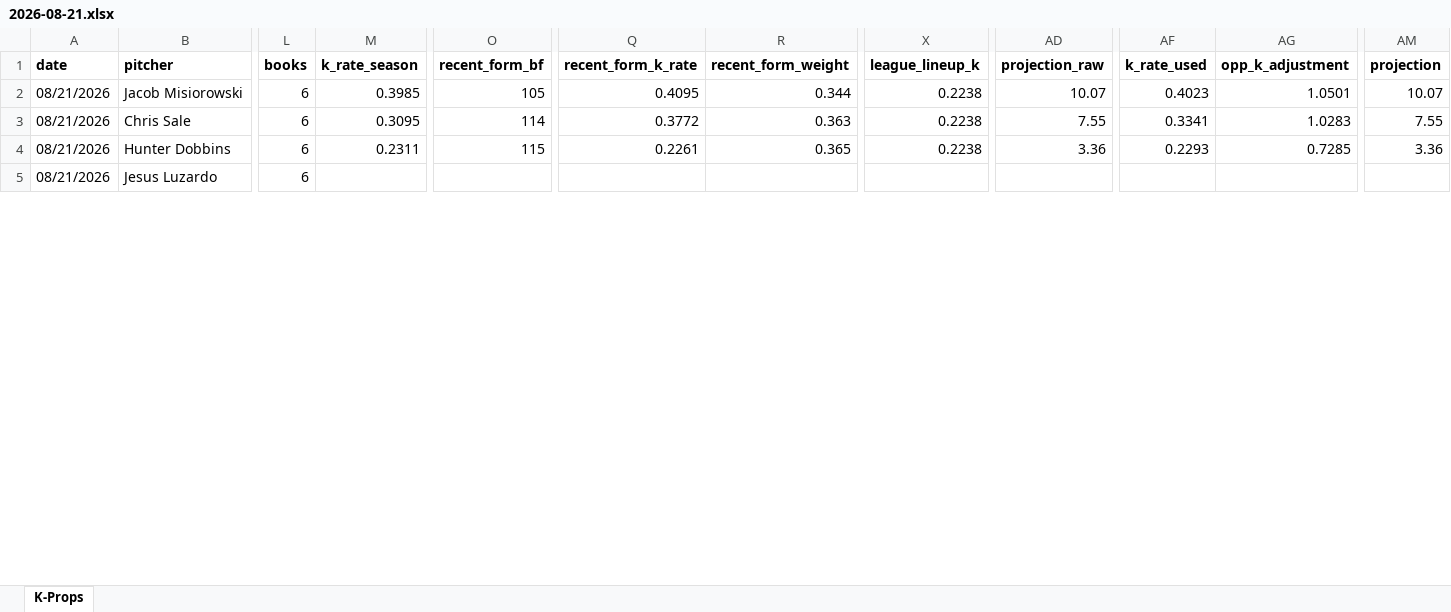
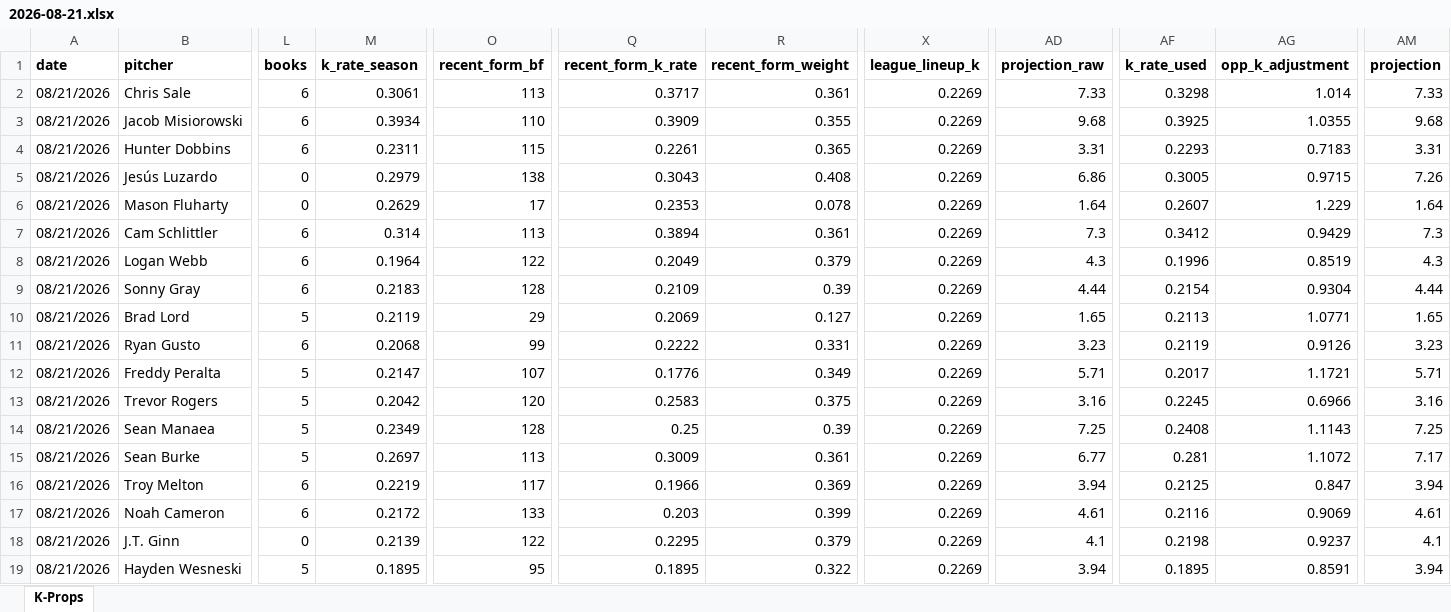
Before and after one commit to flychico/lydiaslab, an Excel workbook: data/k-props/2026-08-21.xlsx, sheet K-Props, drawn as a sheet; only a part is shown, gaps mark what is left out; the shorter side is filled out with more unchanged rows; values as stored, in another font and other column widths than the file's, no borders; removed rows and columns are numbered as before the commit, all else as after; rows hold the shown columns only; the diff covers the shown part only; the diff names each change by its address in the sheet, - before the commit and + after, or states it on an @@ line.

```diff
--- a/data/k-props/2026-08-21.xlsx (sheet K-Props)
+++ b/data/k-props/2026-08-21.xlsx (sheet K-Props)
+row 2: 08/21/2026 | Chris Sale | 6 | 0.3061 | 113 | 0.3717 | 0.361 | 0.2269 | 7.33 | 0.3298 | 1.014 | 7.33
-M3 (k_rate_season): 0.3985
+M3 (k_rate_season): 0.3934
-O3 (recent_form_bf): 105
+O3 (recent_form_bf): 110
-Q3 (recent_form_k_rate): 0.4095
+Q3 (recent_form_k_rate): 0.3909
-R3 (recent_form_weight): 0.344
+R3 (recent_form_weight): 0.355
-X3 (league_lineup_k): 0.2238
+X3 (league_lineup_k): 0.2269
-AD3 (projection_raw): 10.07
+AD3 (projection_raw): 9.68
-AF3 (k_rate_used): 0.4023
+AF3 (k_rate_used): 0.3925
-AG3 (opp_k_adjustment): 1.0501
+AG3 (opp_k_adjustment): 1.0355
-AM3 (projection): 10.07
+AM3 (projection): 9.68
-row 3: 08/21/2026 | Chris Sale | 6 | 0.3095 | 114 | 0.3772 | 0.363 | 0.2238 | 7.55 | 0.3341 | 1.0283 | 7.55
-X4 (league_lineup_k): 0.2238
+X4 (league_lineup_k): 0.2269
-AD4 (projection_raw): 3.36
+AD4 (projection_raw): 3.31
-AG4 (opp_k_adjustment): 0.7285
+AG4 (opp_k_adjustment): 0.7183
-AM4 (projection): 3.36
+AM4 (projection): 3.31
+row 5: 08/21/2026 | Jesús Luzardo | 0 | 0.2979 | 138 | 0.3043 | 0.408 | 0.2269 | 6.86 | 0.3005 | 0.9715 | 7.26
+row 6: 08/21/2026 | Mason Fluharty | 0 | 0.2629 | 17 | 0.2353 | 0.078 | 0.2269 | 1.64 | 0.2607 | 1.229 | 1.64
+row 7: 08/21/2026 | Cam Schlittler | 6 | 0.314 | 113 | 0.3894 | 0.361 | 0.2269 | 7.3 | 0.3412 | 0.9429 | 7.3
+row 8: 08/21/2026 | Logan Webb | 6 | 0.1964 | 122 | 0.2049 | 0.379 | 0.2269 | 4.3 | 0.1996 | 0.8519 | 4.3
+row 9: 08/21/2026 | Sonny Gray | 6 | 0.2183 | 128 | 0.2109 | 0.39 | 0.2269 | 4.44 | 0.2154 | 0.9304 | 4.44
+row 10: 08/21/2026 | Brad Lord | 5 | 0.2119 | 29 | 0.2069 | 0.127 | 0.2269 | 1.65 | 0.2113 | 1.0771 | 1.65
+row 11: 08/21/2026 | Ryan Gusto | 6 | 0.2068 | 99 | 0.2222 | 0.331 | 0.2269 | 3.23 | 0.2119 | 0.9126 | 3.23
+row 12: 08/21/2026 | Freddy Peralta | 5 | 0.2147 | 107 | 0.1776 | 0.349 | 0.2269 | 5.71 | 0.2017 | 1.1721 | 5.71
+row 13: 08/21/2026 | Trevor Rogers | 5 | 0.2042 | 120 | 0.2583 | 0.375 | 0.2269 | 3.16 | 0.2245 | 0.6966 | 3.16
+row 14: 08/21/2026 | Sean Manaea | 5 | 0.2349 | 128 | 0.25 | 0.39 | 0.2269 | 7.25 | 0.2408 | 1.1143 | 7.25
+row 15: 08/21/2026 | Sean Burke | 5 | 0.2697 | 113 | 0.3009 | 0.361 | 0.2269 | 6.77 | 0.281 | 1.1072 | 7.17
+row 16: 08/21/2026 | Troy Melton | 6 | 0.2219 | 117 | 0.1966 | 0.369 | 0.2269 | 3.94 | 0.2125 | 0.847 | 3.94
+row 17: 08/21/2026 | Noah Cameron | 6 | 0.2172 | 133 | 0.203 | 0.399 | 0.2269 | 4.61 | 0.2116 | 0.9069 | 4.61
+row 18: 08/21/2026 | J.T. Ginn | 0 | 0.2139 | 122 | 0.2295 | 0.379 | 0.2269 | 4.1 | 0.2198 | 0.9237 | 4.1
+row 19: 08/21/2026 | Hayden Wesneski | 5 | 0.1895 | 95 | 0.1895 | 0.322 | 0.2269 | 3.94 | 0.1895 | 0.8591 | 3.94
```
Also changed, not shown: 11 added rows and 26 removed rows elsewhere in this sheet, 12 other files.
